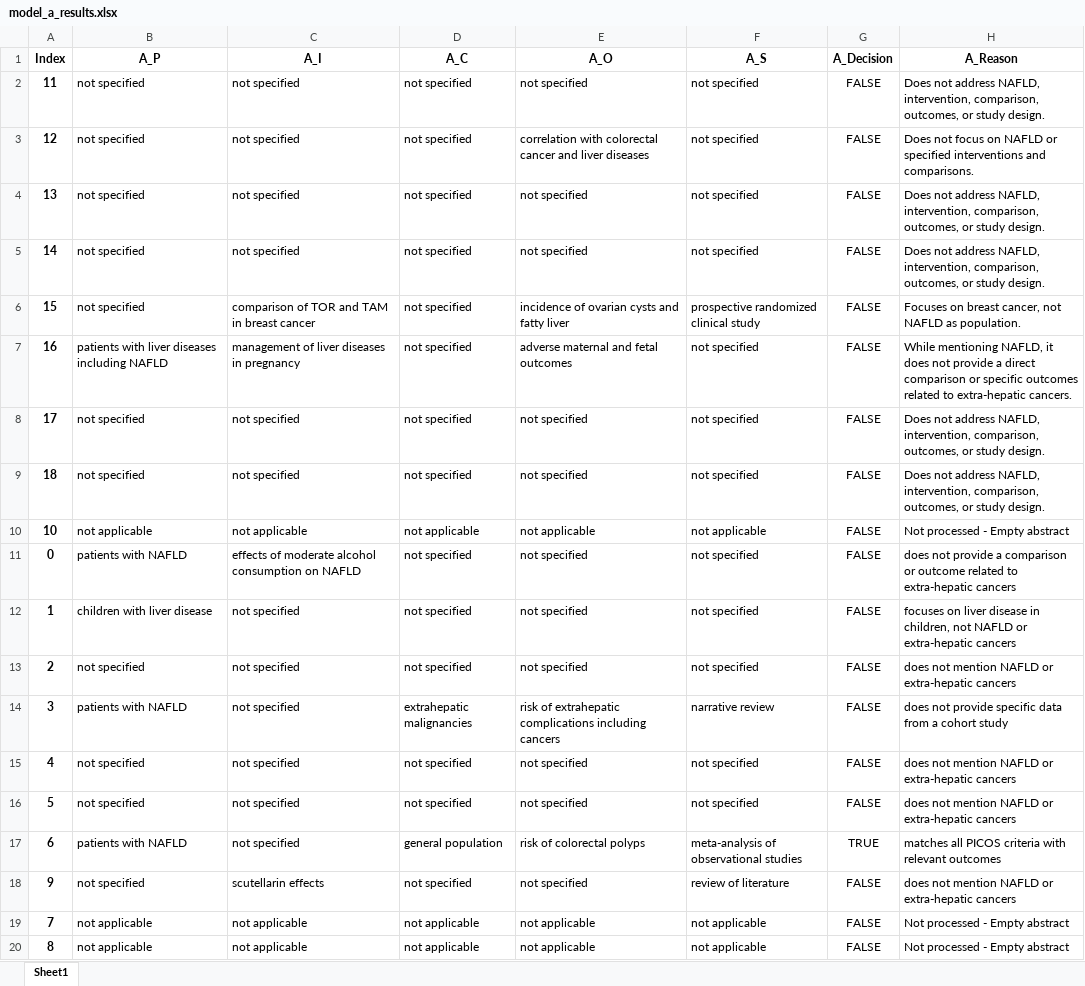
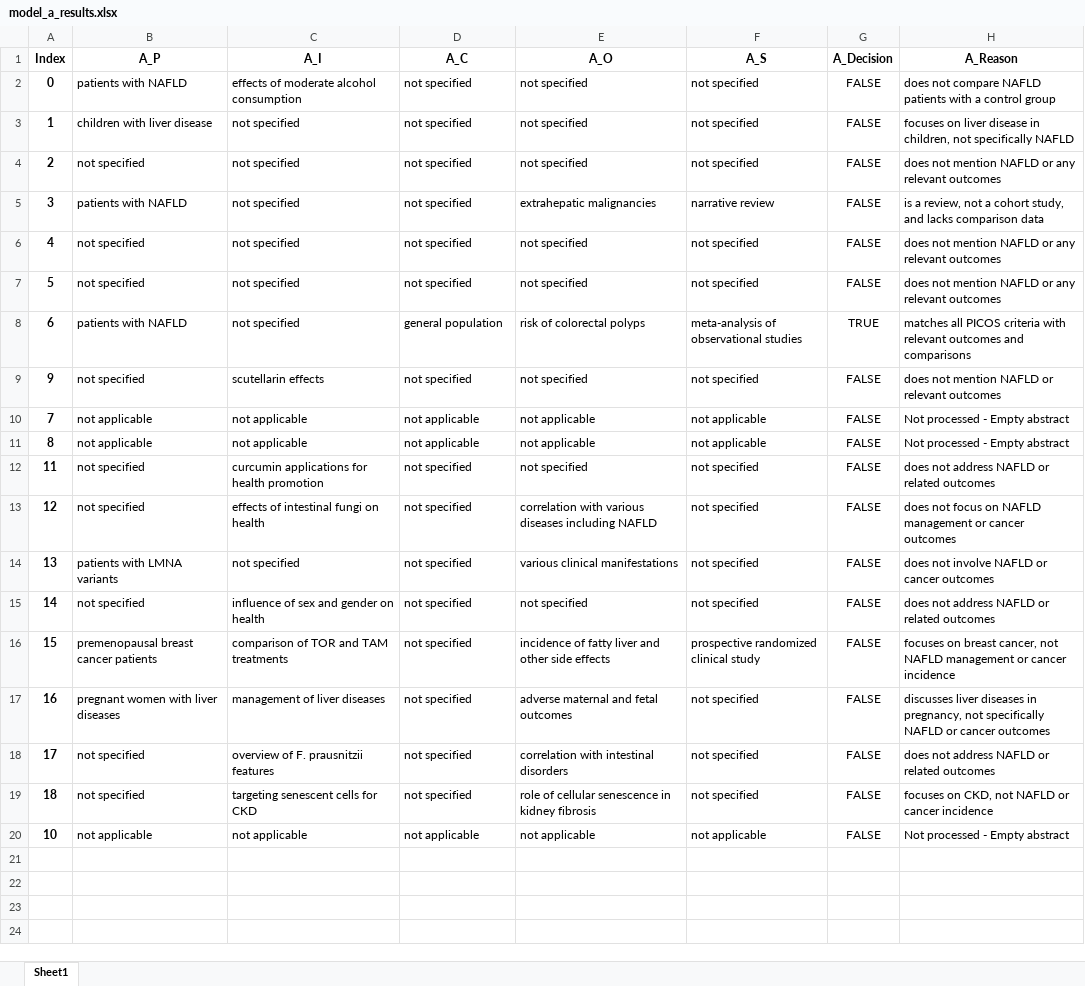
Before and after one commit to chitsanfei/review-screening-analyzer, an Excel workbook: data/model_a_results.xlsx, sheet Sheet1, drawn as a sheet; values as stored, in another font and other column widths than the file's, no borders; removed rows and columns are numbered as before the commit, all else as after; the diff names each change by its address in the sheet, - before the commit and + after, or states it on an @@ line.

```diff
--- a/data/model_a_results.xlsx (sheet Sheet1)
+++ b/data/model_a_results.xlsx (sheet Sheet1)
-row 2: 11 | not specified | not specified | not specified | not specified | not specified | FALSE | Does not address NAFLD, intervention, comparison, outcomes, or study design.
-row 3: 12 | not specified | not specified | not specified | correlation with colorectal cancer and liver diseases | not specified | FALSE | Does not focus on NAFLD or specified interventions and comparisons.
-row 4: 13 | not specified | not specified | not specified | not specified | not specified | FALSE | Does not address NAFLD, intervention, comparison, outcomes, or study design.
-row 5: 14 | not specified | not specified | not specified | not specified | not specified | FALSE | Does not address NAFLD, intervention, comparison, outcomes, or study design.
-row 6: 15 | not specified | comparison of TOR and TAM in breast cancer | not specified | incidence of ovarian cysts and fatty liver | prospective randomized clinical study | FALSE | Focuses on breast cancer, not NAFLD as population.
-row 7: 16 | patients with liver diseases including NAFLD | management of liver diseases in pregnancy | not specified | adverse maternal and fetal outcomes | not specified | FALSE | While mentioning NAFLD, it does not provide a direct comparison or specific outcomes related to extra-hepatic cancers.
-row 8: 17 | not specified | not specified | not specified | not specified | not specified | FALSE | Does not address NAFLD, intervention, comparison, outcomes, or study design.
-row 9: 18 | not specified | not specified | not specified | not specified | not specified | FALSE | Does not address NAFLD, intervention, comparison, outcomes, or study design.
-C2 (A_I): effects of moderate alcohol consumption on NAFLD
+C2 (A_I): effects of moderate alcohol consumption
-H2 (A_Reason): does not provide a comparison or outcome related to extra-hepatic cancers
+H2 (A_Reason): does not compare NAFLD patients with a control group
-H3 (A_Reason): …children, not NAFLD or extra-hepatic cancers
+H3 (A_Reason): …children, not specifically NAFLD
-H4 (A_Reason): …NAFLD or extra-hepatic cancers
+H4 (A_Reason): …NAFLD or any relevant outcomes
-D5 (A_C): extrahepatic malignancies
+D5 (A_C): not specified
-E5 (A_O): risk of extrahepatic complications including cancers
+E5 (A_O): extrahepatic malignancies
-H5 (A_Reason): does not provide specific data from a cohort study
+H5 (A_Reason): is a review, not a cohort study, and lacks comparison data
-H6:H7 (A_Reason): …NAFLD or extra-hepatic cancers
+H6:H7 (A_Reason): …NAFLD or any relevant outcomes
-H8 (A_Reason): …relevant outcomes
+H8 (A_Reason): …relevant outcomes and comparisons
-F9 (A_S): review of literature
+F9 (A_S): not specified
-H9 (A_Reason): does not mention NAFLD or extra-hepatic cancers
+H9 (A_Reason): does not mention NAFLD or relevant outcomes
+row 12: 11 | not specified | curcumin applications for health promotion | not specified | not specified | not specified | FALSE | does not address NAFLD or related outcomes
+row 13: 12 | not specified | effects of intestinal fungi on health | not specified | correlation with various diseases including NAFLD | not specified | FALSE | does not focus on NAFLD management or cancer outcomes
+row 14: 13 | patients with LMNA variants | not specified | not specified | various clinical manifestations | not specified | FALSE | does not involve NAFLD or cancer outcomes
+row 15: 14 | not specified | influence of sex and gender on health | not specified | not specified | not specified | FALSE | does not address NAFLD or related outcomes
+row 16: 15 | premenopausal breast cancer patients | comparison of TOR and TAM treatments | not specified | incidence of fatty liver and other side effects | prospective randomized clinical study | FALSE | focuses on breast cancer, not NAFLD management or cancer incidence
+row 17: 16 | pregnant women with liver diseases | management of liver diseases | not specified | adverse maternal and fetal outcomes | not specified | FALSE | discusses liver diseases in pregnancy, not specifically NAFLD or cancer outcomes
+row 18: 17 | not specified | overview of F. prausnitzii features | not specified | correlation with intestinal disorders | not specified | FALSE | does not address NAFLD or related outcomes
+row 19: 18 | not specified | targeting senescent cells for CKD | not specified | role of cellular senescence in kidney fibrosis | not specified | FALSE | focuses on CKD, not NAFLD or cancer incidence
@@ row 10 moved to row 20: 10 @@
```
Also changed, not shown: data/final_results.xlsx, data/model_b_results.xlsx, 3 other files.
